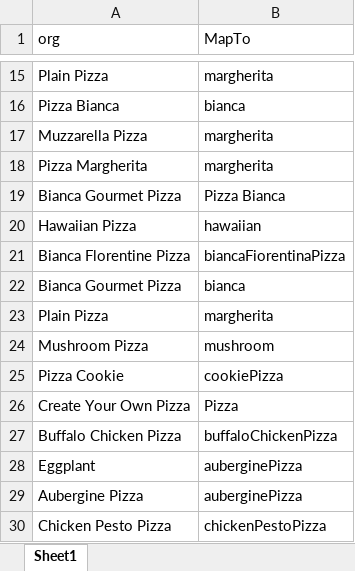
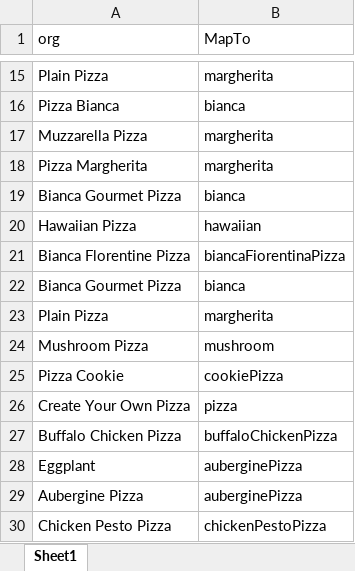
Before and after one commit to SL477/Pizza_KG, an Excel workbook: tabularDataToKG/pizzaMapping.xlsx, sheet Sheet1, drawn as a sheet; only a part is shown, gaps mark what is left out; values as stored, in another font and other column widths than the file's, no borders; the diff names each change by its address in the sheet, - before the commit and + after, or states it on an @@ line.

Commit message:
Sorted out some issues with tabular data to kg
Started inference

```diff
--- a/tabularDataToKG/pizzaMapping.xlsx (sheet Sheet1)
+++ b/tabularDataToKG/pizzaMapping.xlsx (sheet Sheet1)
-B19 (MapTo): Pizza Bianca
+B19 (MapTo): bianca
-B26 (MapTo): Pizza
+B26 (MapTo): pizza
```
Also changed, not shown: 11 other files.
